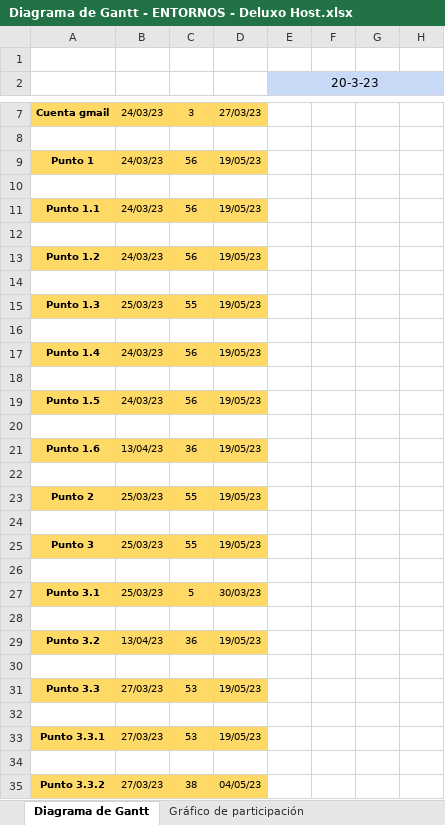
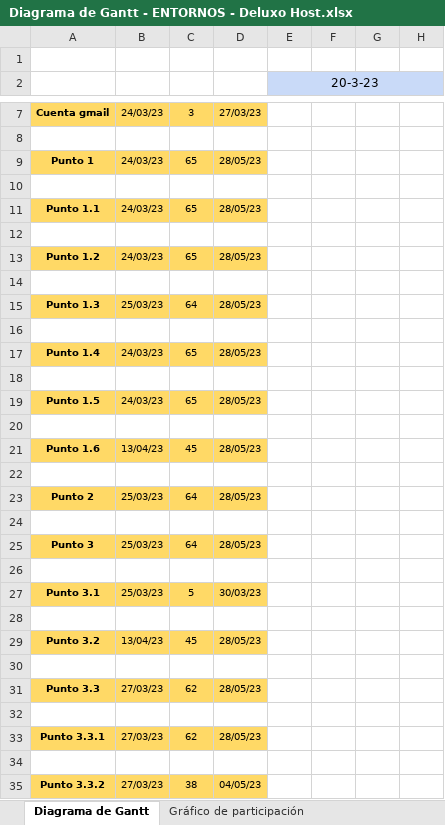
Before and after one commit to deluxehost/Proyecto_Entornos, an Excel workbook: PROYECTO ENTORNOS/Documentos/Diagrama de Gantt - ENTORNOS - Deluxo Host.xlsx, sheet Diagrama de Gantt, drawn as a sheet; only a part is shown, gaps mark what is left out; values as stored, in another font and other column widths than the file's, no borders; charts and pictures and conditional formats not drawn; the diff names each change by its address in the sheet, - before the commit and + after, or states it on an @@ line.

```diff
--- a/PROYECTO ENTORNOS/Documentos/Diagrama de Gantt - ENTORNOS - Deluxo Host.xlsx (sheet Diagrama de Gantt)
+++ b/PROYECTO ENTORNOS/Documentos/Diagrama de Gantt - ENTORNOS - Deluxo Host.xlsx (sheet Diagrama de Gantt)
-C9: 56
+C9: 65
-D9: 19/05/23
+D9: 28/05/23
-C11: 56
+C11: 65
-D11: 19/05/23
+D11: 28/05/23
-C13: 56
+C13: 65
-D13: 19/05/23
+D13: 28/05/23
-C15: 55
+C15: 64
-D15: 19/05/23
+D15: 28/05/23
-C17: 56
+C17: 65
-D17: 19/05/23
+D17: 28/05/23
-C19: 56
+C19: 65
-D19: 19/05/23
+D19: 28/05/23
-C21: 36
+C21: 45
-D21: 19/05/23
+D21: 28/05/23
-C23: 55
+C23: 64
-D23: 19/05/23
+D23: 28/05/23
-C25: 55
+C25: 64
-D25: 19/05/23
+D25: 28/05/23
-C29: 36
+C29: 45
-D29: 19/05/23
+D29: 28/05/23
-C31: 53
+C31: 62
-D31: 19/05/23
+D31: 28/05/23
-C33: 53
+C33: 62
-D33: 19/05/23
+D33: 28/05/23
```
Also changed, not shown: PROYECTO ENTORNOS/Documentos/Análisis de costes.xlsx, 5 other files.
